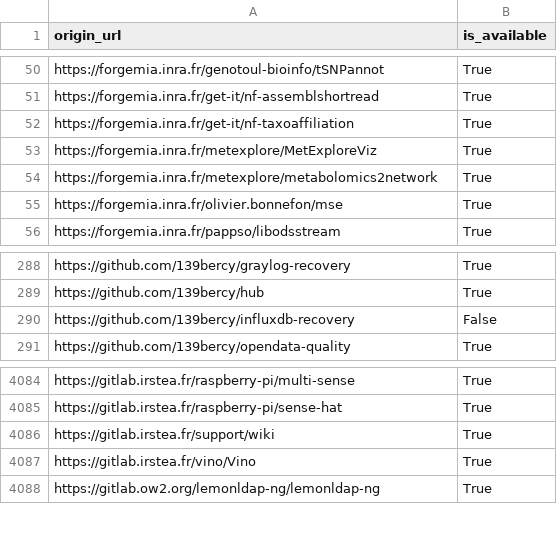
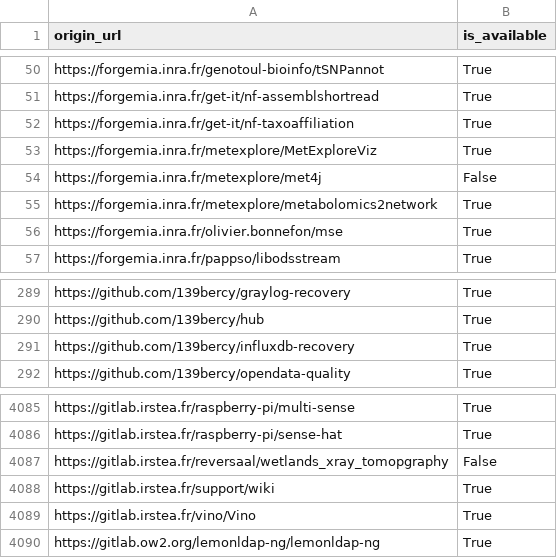
Before and after one commit to etalab/data-codes-sources-fr, a CSV file: data/swh_exists.csv, drawn as a sheet; only a part is shown, gaps mark what is left out.

```diff
--- a/data/swh_exists.csv
+++ b/data/swh_exists.csv
@@ -53,2 +53,3 @@ https://forgemia.inra.fr/get-it/nf-taxoaffiliation,True
 https://forgemia.inra.fr/metexplore/MetExploreViz,True
+https://forgemia.inra.fr/metexplore/met4j,False
 https://forgemia.inra.fr/metexplore/metabolomics2network,True
@@ -289,3 +290,3 @@ https://github.com/139bercy/graylog-recovery,True
 https://github.com/139bercy/hub,True
-https://github.com/139bercy/influxdb-recovery,False
+https://github.com/139bercy/influxdb-recovery,True
 https://github.com/139bercy/opendata-quality,True
@@ -4085,2 +4086,3 @@ https://gitlab.irstea.fr/raspberry-pi/multi-sense,True
 https://gitlab.irstea.fr/raspberry-pi/sense-hat,True
+https://gitlab.irstea.fr/reversaal/wetlands_xray_tomopgraphy,False
 https://gitlab.irstea.fr/support/wiki,True
```
Also changed, not shown: data/organisations/csv/all.csv, 4 other files.
